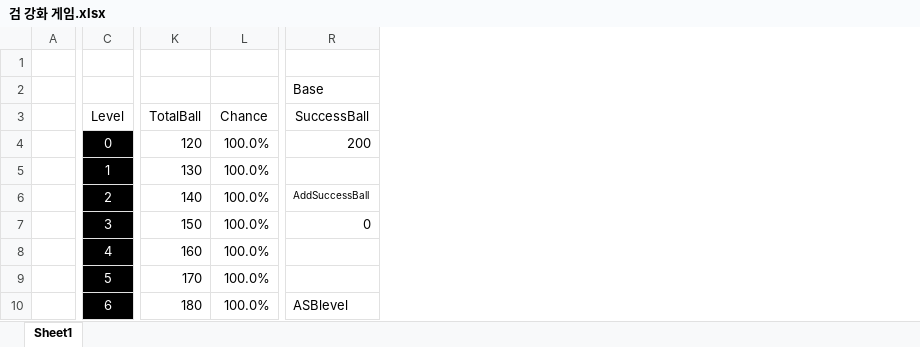
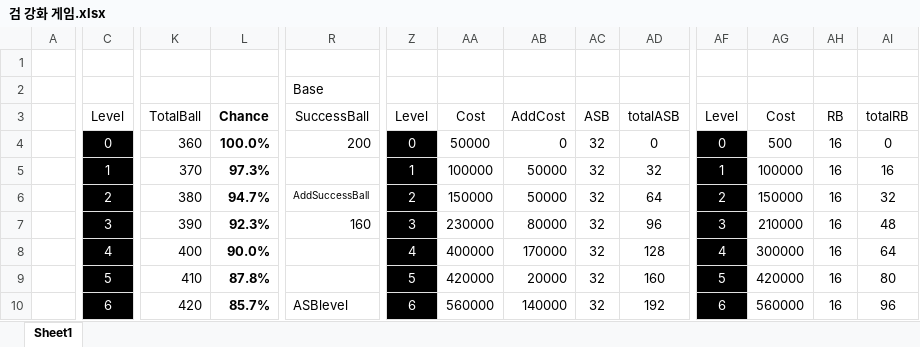
Before and after one commit to Balloon208/Unity_Weapon_Forge, an Excel workbook: 검 강화 게임.xlsx, sheet Sheet1, drawn as a sheet; only a part is shown, gaps mark what is left out; values as stored, in another font and other column widths than the file's, no borders; charts and pictures and conditional formats not drawn; the diff covers the shown part only; the diff names each change by its address in the sheet, - before the commit and + after, or states it on an @@ line.

Commit message:
FIXED :: Excel File
1. Sone Function has been changed!
2. Add Upgrade balance

```diff
--- a/검 강화 게임.xlsx (sheet Sheet1)
+++ b/검 강화 게임.xlsx (sheet Sheet1)
+column Z (Level), rows 4-10: 0 | 1 | 2 | 3 | 4 | 5 | 6
+column AA (Cost), rows 4-10: 50000 | 100000 | 150000 | 230000 | 400000 | 420000 | 560000
+column AB (AddCost), rows 4-10: 0 | 50000 | 50000 | 80000 | 170000 | 20000 | 140000
+column AC (ASB), rows 4-10: all 32
+column AD (totalASB), rows 4-10: 0 | 32 | 64 | 96 | 128 | 160 | 192
+column AF (Level), rows 4-10: 0 | 1 | 2 | 3 | 4 | 5 | 6
+column AG (Cost), rows 4-10: 500 | 100000 | 150000 | 210000 | 300000 | 420000 | 560000
+column AH (RB), rows 4-10: all 16
+column AI (totalRB), rows 4-10: 0 | 16 | 32 | 48 | 64 | 80 | 96
-L3:L10 bold: off
+L3:L10 bold: on
-K4 (TotalBall): 120
+K4 (TotalBall): 360
-K5 (TotalBall): 130
+K5 (TotalBall): 370
-L5 (Chance): 100.0%
+L5 (Chance): 97.3%
-K6 (TotalBall): 140
+K6 (TotalBall): 380
-L6 (Chance): 100.0%
+L6 (Chance): 94.7%
-K7 (TotalBall): 150
+K7 (TotalBall): 390
-L7 (Chance): 100.0%
+L7 (Chance): 92.3%
-R7 (SuccessBall): 0
+R7 (SuccessBall): 160
-K8 (TotalBall): 160
+K8 (TotalBall): 400
-L8 (Chance): 100.0%
+L8 (Chance): 90.0%
-K9 (TotalBall): 170
+K9 (TotalBall): 410
-L9 (Chance): 100.0%
+L9 (Chance): 87.8%
-K10 (TotalBall): 180
+K10 (TotalBall): 420
-L10 (Chance): 100.0%
+L10 (Chance): 85.7%
```
Also changed, not shown: 7 added columns, 86 edited cells and cell formats elsewhere in this sheet, charts or pictures.
